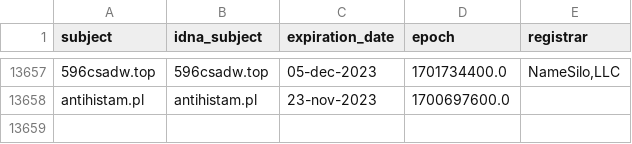
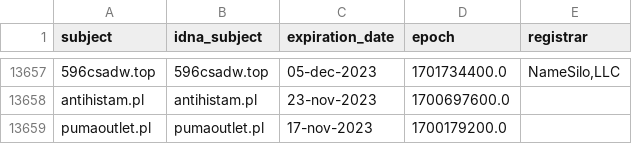
Before and after one commit to dead-hosts/KADhosts_git_azet12, a CSV file: .pyfunceble/whois.csv, drawn as a sheet; only a part is shown, gaps mark what is left out; the diff names each change by its address in the sheet, - before the commit and + after, or states it on an @@ line.

```diff
--- a/.pyfunceble/whois.csv
+++ b/.pyfunceble/whois.csv
+row 13659: pumaoutlet.pl | pumaoutlet.pl | 17-nov-2023 | 1700179200.0
```
Also changed, not shown: 7 other files.
